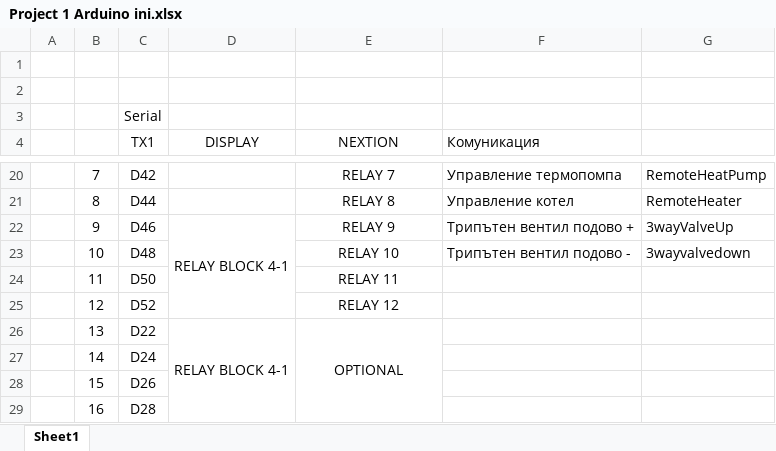
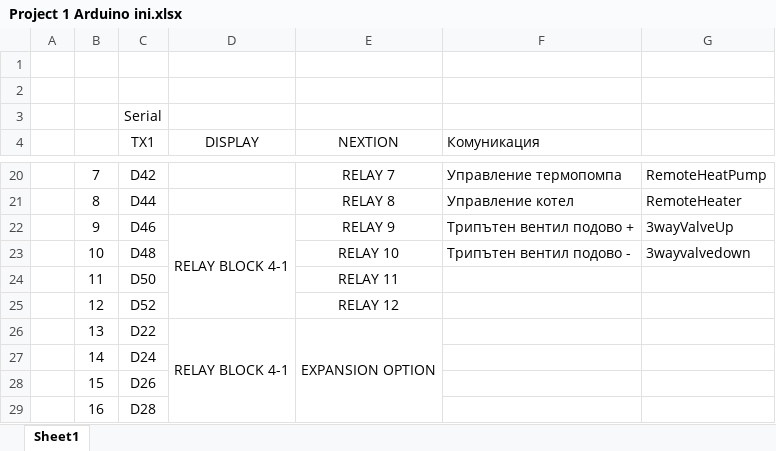
Before and after one commit to DanyYanev/Boiler_Control_Controller, an Excel workbook: resourses/Project 1 Arduino ini.xlsx, sheet Sheet1, drawn as a sheet; only a part is shown, gaps mark what is left out; values as stored, in another font and other column widths than the file's, no borders; the diff names each change by its address in the sheet, - before the commit and + after, or states it on an @@ line.

Commit message:
Updated Excell file

```diff
--- a/resourses/Project 1 Arduino ini.xlsx (sheet Sheet1)
+++ b/resourses/Project 1 Arduino ini.xlsx (sheet Sheet1)
-E26 (NEXTION): OPTIONAL
+E26 (NEXTION): EXPANSION OPTION
```
